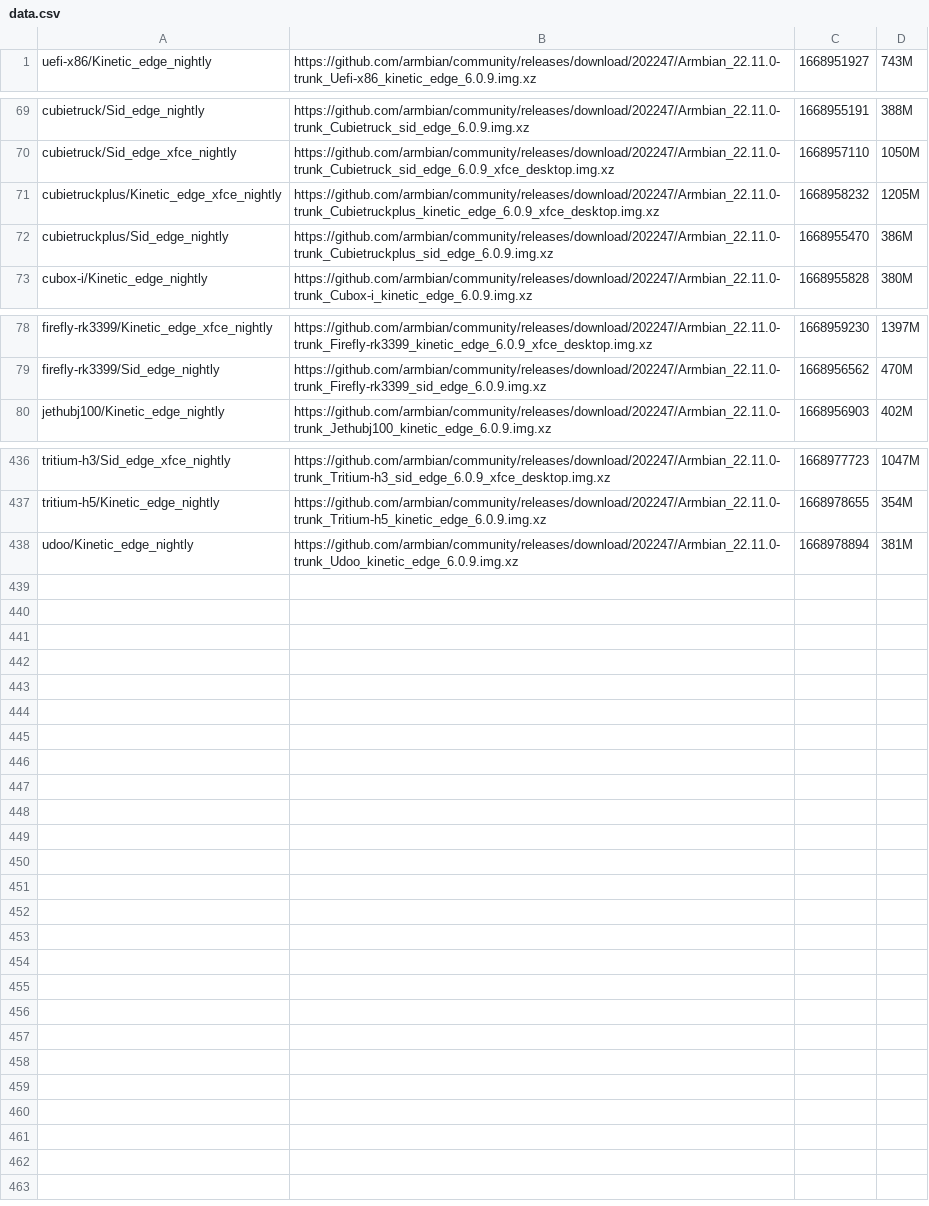
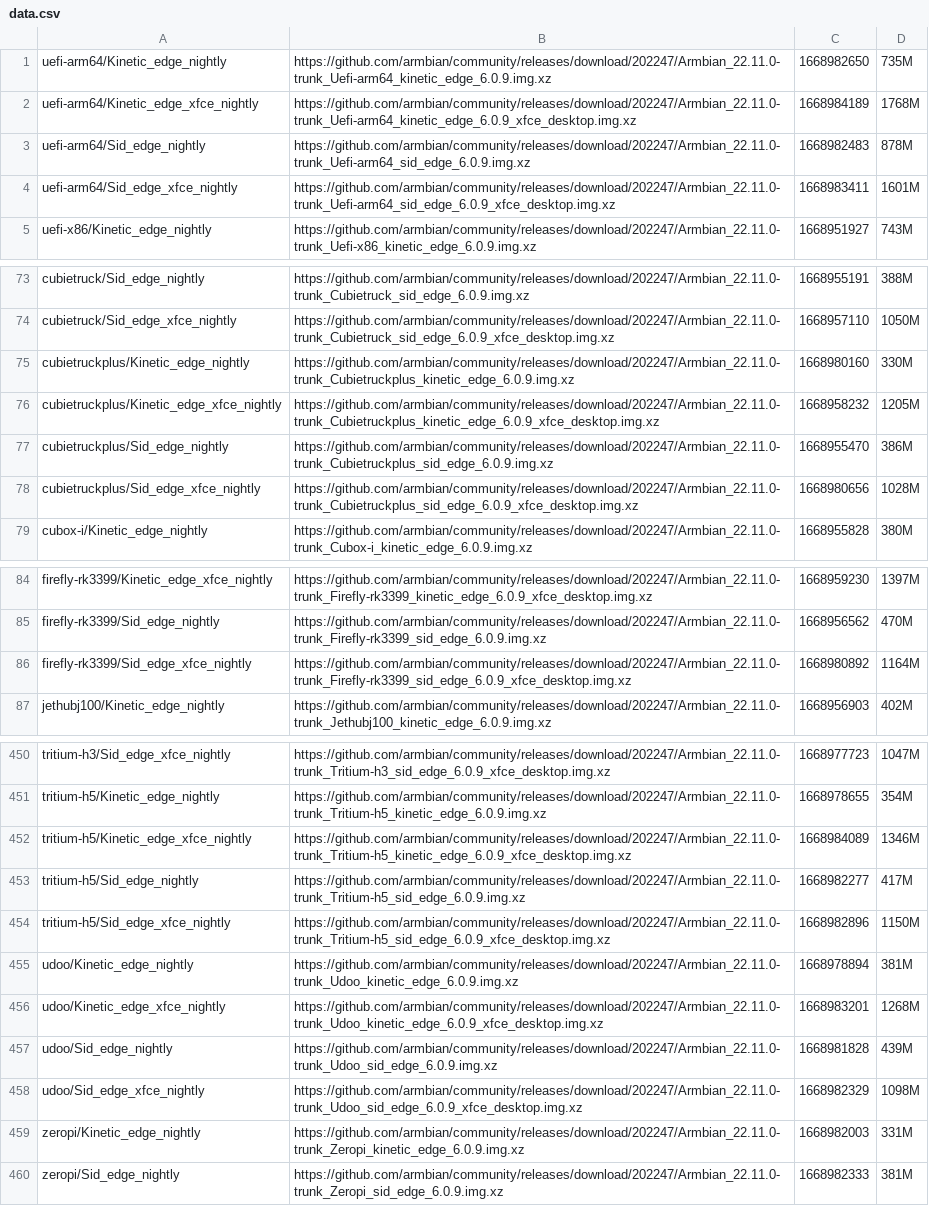
Before and after one commit to armbian/community, a CSV file: data.csv, drawn as a sheet; only a part is shown, gaps mark what is left out; the diff covers the shown part only.

```diff
--- a/data.csv
+++ b/data.csv
@@ -1 +1,5 @@
+uefi-arm64/Kinetic_edge_nightly|https://github.com/armbian/community/releases/download/202247/Armbian_22.11.0-trunk_Uefi-arm64_kinetic_edge_6.0.9.img.xz|1668982650|735M|
+uefi-arm64/Kinetic_edge_xfce_nightly|https://github.com/armbian/community/releases/download/202247/Armbian_22.11.0-trunk_Uefi-arm64_kinetic_edge_6.0.9_xfce_desktop.img.xz|1668984189|1768M|
+uefi-arm64/Sid_edge_nightly|https://github.com/armbian/community/releases/download/202247/Armbian_22.11.0-trunk_Uefi-arm64_sid_edge_6.0.9.img.xz|1668982483|878M|
+uefi-arm64/Sid_edge_xfce_nightly|https://github.com/armbian/community/releases/download/202247/Armbian_22.11.0-trunk_Uefi-arm64_sid_edge_6.0.9_xfce_desktop.img.xz|1668983411|1601M|
 uefi-x86/Kinetic_edge_nightly|https://github.com/armbian/community/releases/download/202247/Armbian_22.11.0-trunk_Uefi-x86_kinetic_edge_6.0.9.img.xz|1668951927|743M|
@@ -70,4 +74,6 @@ cubietruck/Sid_edge_nightly|https://github.com/armbian/community/releases/downlo
 cubietruck/Sid_edge_xfce_nightly|https://github.com/armbian/community/releases/download/202247/Armbian_22.11.0-trunk_Cubietruck_sid_edge_6.0.9_xfce_desktop.img.xz|1668957110|1050M|
+cubietruckplus/Kinetic_edge_nightly|https://github.com/armbian/community/releases/download/202247/Armbian_22.11.0-trunk_Cubietruckplus_kinetic_edge_6.0.9.img.xz|1668980160|330M|
 cubietruckplus/Kinetic_edge_xfce_nightly|https://github.com/armbian/community/releases/download/202247/Armbian_22.11.0-trunk_Cubietruckplus_kinetic_edge_6.0.9_xfce_desktop.img.xz|1668958232|1205M|
 cubietruckplus/Sid_edge_nightly|https://github.com/armbian/community/releases/download/202247/Armbian_22.11.0-trunk_Cubietruckplus_sid_edge_6.0.9.img.xz|1668955470|386M|
+cubietruckplus/Sid_edge_xfce_nightly|https://github.com/armbian/community/releases/download/202247/Armbian_22.11.0-trunk_Cubietruckplus_sid_edge_6.0.9_xfce_desktop.img.xz|1668980656|1028M|
 cubox-i/Kinetic_edge_nightly|https://github.com/armbian/community/releases/download/202247/Armbian_22.11.0-trunk_Cubox-i_kinetic_edge_6.0.9.img.xz|1668955828|380M|
@@ -79,2 +85,3 @@ firefly-rk3399/Kinetic_edge_xfce_nightly|https://github.com/armbian/community/re
 firefly-rk3399/Sid_edge_nightly|https://github.com/armbian/community/releases/download/202247/Armbian_22.11.0-trunk_Firefly-rk3399_sid_edge_6.0.9.img.xz|1668956562|470M|
+firefly-rk3399/Sid_edge_xfce_nightly|https://github.com/armbian/community/releases/download/202247/Armbian_22.11.0-trunk_Firefly-rk3399_sid_edge_6.0.9_xfce_desktop.img.xz|1668980892|1164M|
 jethubj100/Kinetic_edge_nightly|https://github.com/armbian/community/releases/download/202247/Armbian_22.11.0-trunk_Jethubj100_kinetic_edge_6.0.9.img.xz|1668956903|402M|
@@ -437,2 +451,10 @@ tritium-h3/Sid_edge_xfce_nightly|https://github.com/armbian/community/releases/d
 tritium-h5/Kinetic_edge_nightly|https://github.com/armbian/community/releases/download/202247/Armbian_22.11.0-trunk_Tritium-h5_kinetic_edge_6.0.9.img.xz|1668978655|354M|
+tritium-h5/Kinetic_edge_xfce_nightly|https://github.com/armbian/community/releases/download/202247/Armbian_22.11.0-trunk_Tritium-h5_kinetic_edge_6.0.9_xfce_desktop.img.xz|1668984089|1346M|
+tritium-h5/Sid_edge_nightly|https://github.com/armbian/community/releases/download/202247/Armbian_22.11.0-trunk_Tritium-h5_sid_edge_6.0.9.img.xz|1668982277|417M|
+tritium-h5/Sid_edge_xfce_nightly|https://github.com/armbian/community/releases/download/202247/Armbian_22.11.0-trunk_Tritium-h5_sid_edge_6.0.9_xfce_desktop.img.xz|1668982896|1150M|
 udoo/Kinetic_edge_nightly|https://github.com/armbian/community/releases/download/202247/Armbian_22.11.0-trunk_Udoo_kinetic_edge_6.0.9.img.xz|1668978894|381M|
+udoo/Kinetic_edge_xfce_nightly|https://github.com/armbian/community/releases/download/202247/Armbian_22.11.0-trunk_Udoo_kinetic_edge_6.0.9_xfce_desktop.img.xz|1668983201|1268M|
+udoo/Sid_edge_nightly|https://github.com/armbian/community/releases/download/202247/Armbian_22.11.0-trunk_Udoo_sid_edge_6.0.9.img.xz|1668981828|439M|
+udoo/Sid_edge_xfce_nightly|https://github.com/armbian/community/releases/download/202247/Armbian_22.11.0-trunk_Udoo_sid_edge_6.0.9_xfce_desktop.img.xz|1668982329|1098M|
+zeropi/Kinetic_edge_nightly|https://github.com/armbian/community/releases/download/202247/Armbian_22.11.0-trunk_Zeropi_kinetic_edge_6.0.9.img.xz|1668982003|331M|
+zeropi/Sid_edge_nightly|https://github.com/armbian/community/releases/download/202247/Armbian_22.11.0-trunk_Zeropi_sid_edge_6.0.9.img.xz|1668982333|381M|
```
Also changed, not shown: 7 added rows elsewhere in this file, 1 other file.
